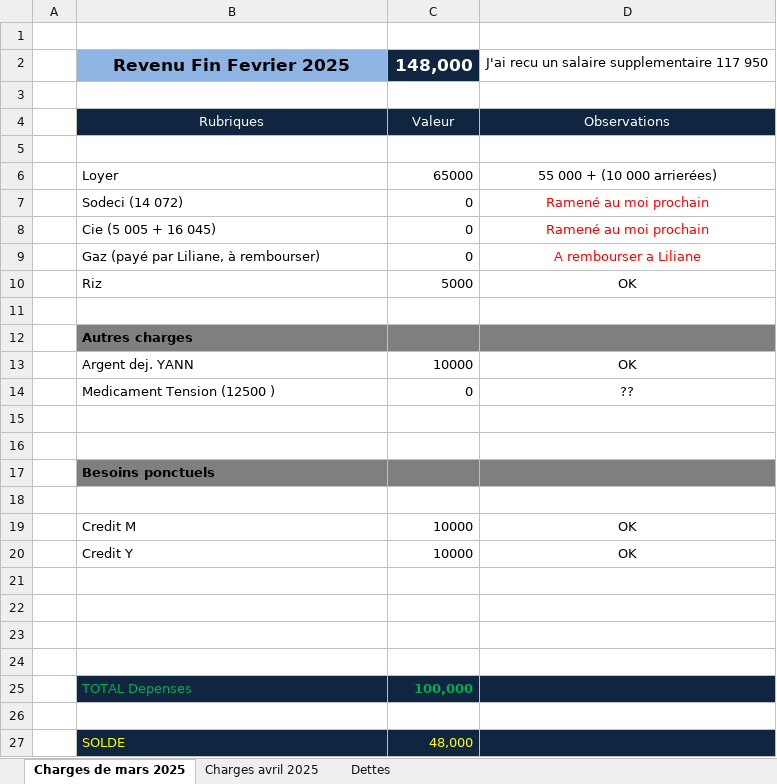
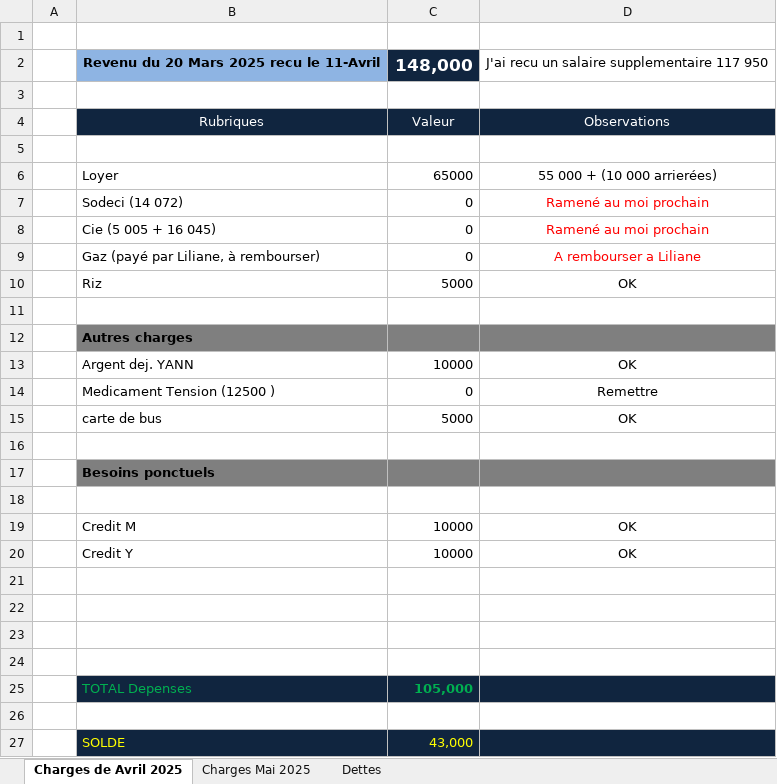
Before and after one commit to pascool001/docs_projets_dss, an Excel workbook: Charges mensuelles.xlsx, sheet Charges de Avril 2025, drawn as a sheet; values as stored, in another font and other column widths than the file's, no borders; the diff names each change by its address in the sheet, - before the commit and + after, or states it on an @@ line.

```diff
--- a/Charges mensuelles.xlsx (sheet Charges de Avril 2025)
+++ b/Charges mensuelles.xlsx (sheet Charges de Avril 2025)
-sheet tab: Charges de mars 2025
+sheet tab: Charges de Avril 2025
-sheet tab: Charges avril 2025
+sheet tab: Charges Mai 2025
-B2: Revenu Fin Fevrier 2025
+B2: Revenu du 20 Mars 2025 recu le 11-Avril
@@ B2 text size: smaller @@
-D14: ??
+D14: Remettre
-row 15: (empty)
+row 15:  | carte de bus | 5000 | OK
-C25: 100,000
+C25: 105,000
-C27: 48,000
+C27: 43,000
```
Also changed, not shown: sheet Charges Mai 2025, 8 other files.
